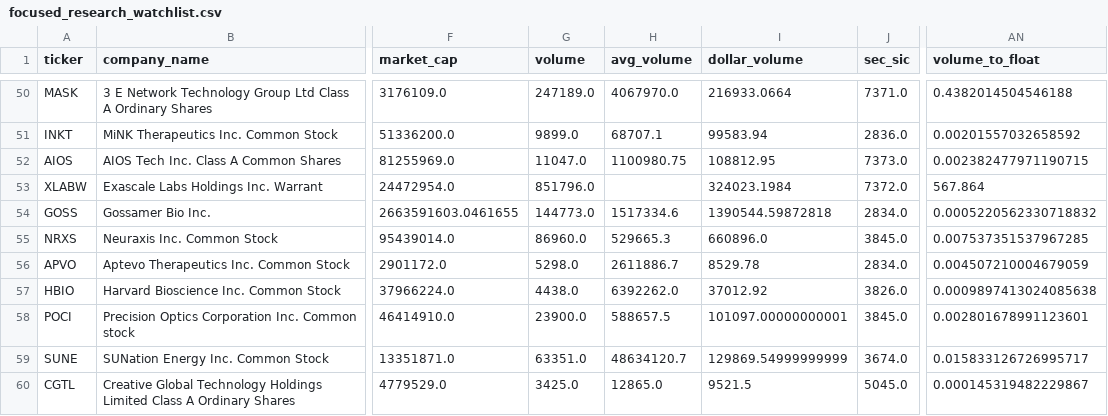
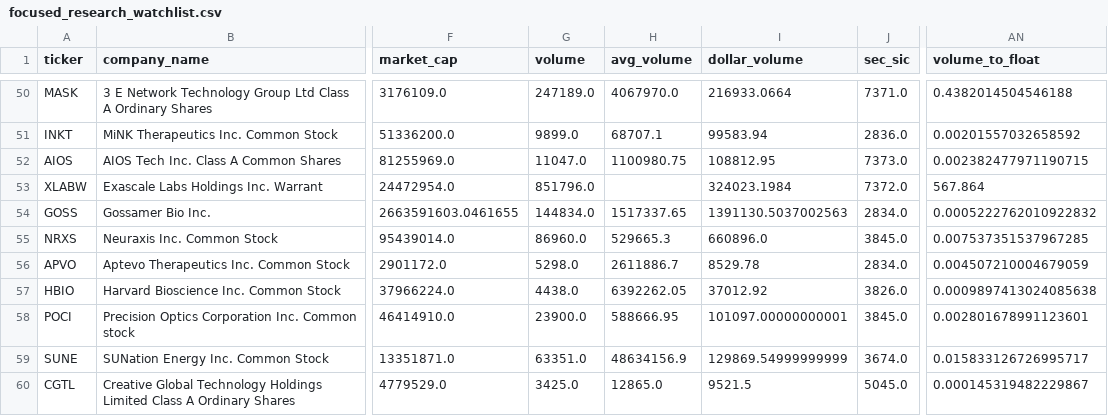
Before and after one commit to Kastnermj/mysterymachine, a CSV file: outputs/watchlists/focused_research_watchlist.csv, drawn as a sheet; only a part is shown, gaps mark what is left out; the diff covers the shown part only; the diff names each change by its address in the sheet, - before the commit and + after, or states it on an @@ line.

```diff
--- a/outputs/watchlists/focused_research_watchlist.csv
+++ b/outputs/watchlists/focused_research_watchlist.csv
-G54 (volume): 144773.0
+G54 (volume): 144834.0
-H54 (avg_volume): 1517334.6
+H54 (avg_volume): 1517337.65
-I54 (dollar_volume): 1390544.59872818
+I54 (dollar_volume): 1391130.5037002563
-AN54 (volume_to_float): 0.0005220562330718832
+AN54 (volume_to_float): 0.0005222762010922832
-H57 (avg_volume): 6392262.0
+H57 (avg_volume): 6392262.05
-H58 (avg_volume): 588657.5
+H58 (avg_volume): 588666.95
-H59 (avg_volume): 48634120.7
+H59 (avg_volume): 48634156.9
```
Also changed, not shown: 124 edited cells elsewhere in this file, data/processed/price_history_features.csv, data/processed/research_batch.csv, 5 other files.
